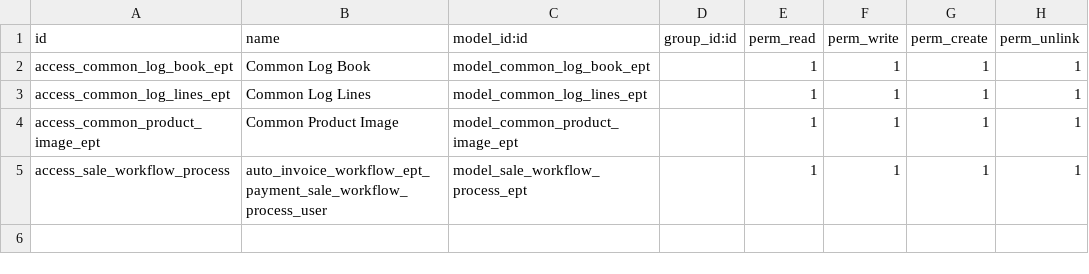
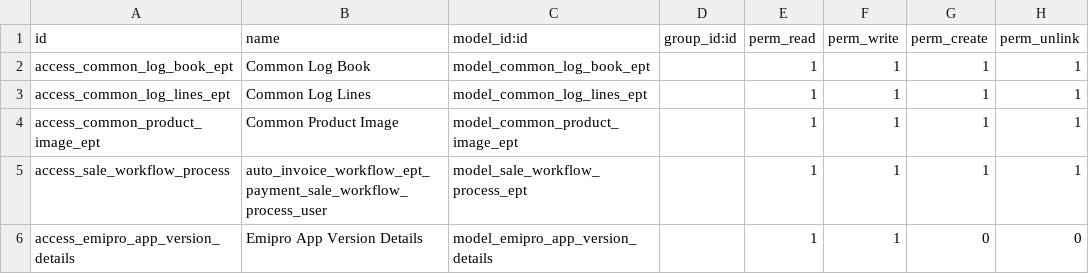
Before and after one commit to restrap/restrap, a CSV file: common_connector_library/security/ir.model.access.csv, drawn as a sheet.

```diff
--- a/common_connector_library/security/ir.model.access.csv
+++ b/common_connector_library/security/ir.model.access.csv
@@ -5 +5,2 @@ access_common_product_image_ept,Common Product Image,model_common_product_image_
 access_sale_workflow_process,auto_invoice_workflow_ept_payment_sale_workflow_process_user,model_sale_workflow_process_ept,,1,1,1,1
+access_emipro_app_version_details,Emipro App Version Details,model_emipro_app_version_details,,1,1,0,0
```
Also changed, not shown: 36 other files.
